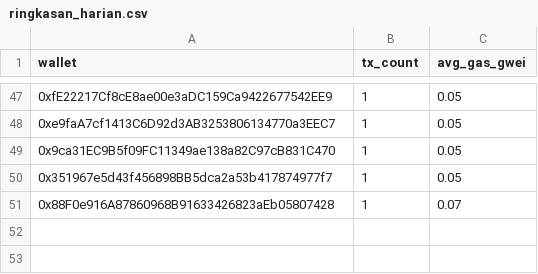
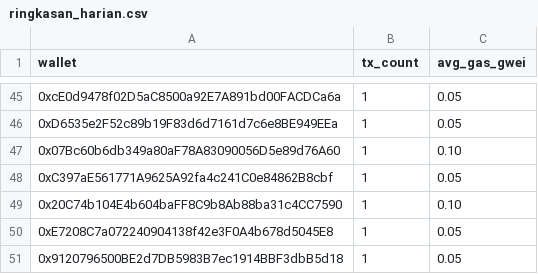
Before and after one commit to ranggel87/bot-pantau-bsc, a CSV file: data/ringkasan_harian.csv, drawn as a sheet; only a part is shown, gaps mark what is left out; the diff covers the shown part only.

```diff
--- a/data/ringkasan_harian.csv
+++ b/data/ringkasan_harian.csv
@@ -47,5 +45,7 @@ wallet,tx_count,avg_gas_gwei
-0xfE22217Cf8cE8ae00e3aDC159Ca9422677542EE9,1,0.05
-0xe9faA7cf1413C6D92d3AB3253806134770a3EEC7,1,0.05
-0x9ca31EC9B5f09FC11349ae138a82C97cB831C470,1,0.05
-0x351967e5d43f456898BB5dca2a53b417874977f7,1,0.05
-0x88F0e916A87860968B91633426823aEb05807428,1,0.07
+0xcE0d9478f02D5aC8500a92E7A891bd00FACDCa6a,1,0.05
+0xD6535e2F52c89b19F83d6d7161d7c6e8BE949EEa,1,0.05
+0x07Bc60b6db349a80aF78A83090056D5e89d76A60,1,0.10
+0xC397aE561771A9625A92fa4c241C0e84862B8cbf,1,0.05
+0x20C74b104E4b604baFF8C9b8Ab88ba31c4CC7590,1,0.10
+0xE7208C7a072240904138f42e3F0A4b678d5045E8,1,0.05
+0x9120796500BE2d7DB5983B7ec1914BBF3dbB5d18,1,0.05
```
Also changed, not shown: 16 added rows, 18 removed rows and 26 edited cells elsewhere in this file, 1 other file.
